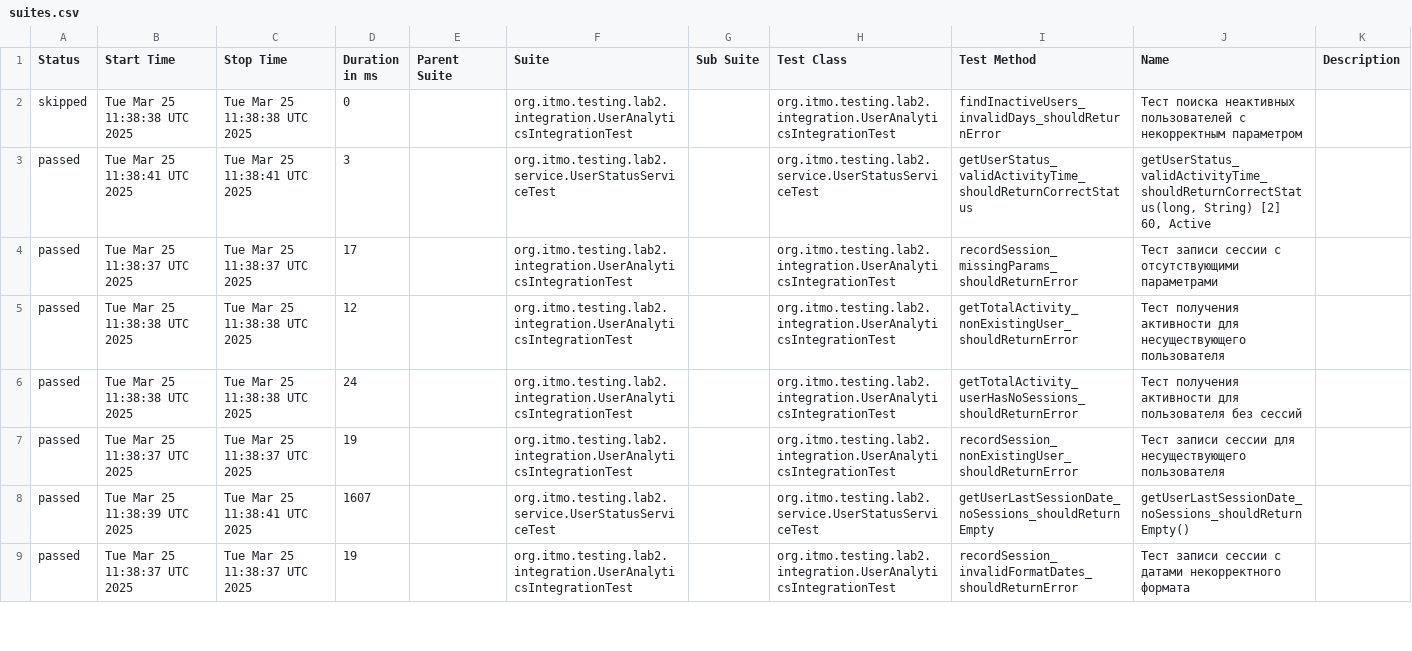
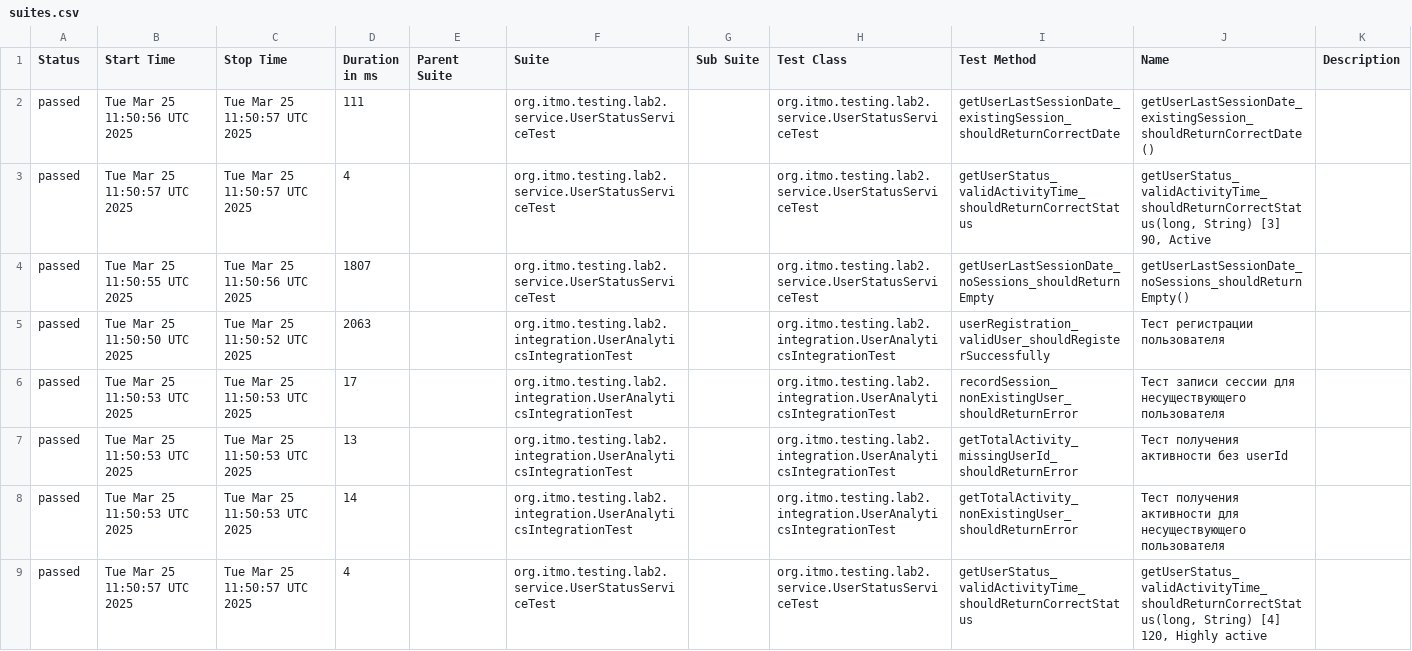
Before and after one commit to vevasilev/software-testing-lab-3-vevasilev-public, a CSV file: allureReport/data/suites.csv, drawn as a sheet; only a part is shown; the diff covers the shown part only.

```diff
--- a/allureReport/data/suites.csv
+++ b/allureReport/data/suites.csv
@@ -1,9 +1,9 @@
 "Status","Start Time","Stop Time","Duration in ms","Parent Suite","Suite","Sub Suite","Test Class","Test Method","Name","Description"
-"skipped","Tue Mar 25 11:38:38 UTC 2025","Tue Mar 25 11:38:38 UTC 2025","0","","org.itmo.testing.lab2.integration.UserAnalyticsIntegrationTest","","org.itmo.testing.lab2.integration.UserAnalyticsIntegrationTest","findInactiveUsers_invalidDays_shouldReturnError","Тест поиска неактивных пользователей с некорректным параметром",""
-"passed","Tue Mar 25 11:38:41 UTC 2025","Tue Mar 25 11:38:41 UTC 2025","3","","org.itmo.testing.lab2.service.UserStatusServiceTest","","org.itmo.testing.lab2.service.UserStatusServiceTest","getUserStatus_validActivityTime_shouldReturnCorrectStatus","getUserStatus_validActivityTime_shouldReturnCorrectStatus(long, String) [2] 60, Active",""
-"passed","Tue Mar 25 11:38:37 UTC 2025","Tue Mar 25 11:38:37 UTC 2025","17","","org.itmo.testing.lab2.integration.UserAnalyticsIntegrationTest","","org.itmo.testing.lab2.integration.UserAnalyticsIntegrationTest","recordSession_missingParams_shouldReturnError","Тест записи сессии с отсутствующими параметрами",""
-"passed","Tue Mar 25 11:38:38 UTC 2025","Tue Mar 25 11:38:38 UTC 2025","12","","org.itmo.testing.lab2.integration.UserAnalyticsIntegrationTest","","org.itmo.testing.lab2.integration.UserAnalyticsIntegrationTest","getTotalActivity_nonExistingUser_shouldReturnError","Тест получения активности для несуществующего пользователя",""
-"passed","Tue Mar 25 11:38:38 UTC 2025","Tue Mar 25 11:38:38 UTC 2025","24","","org.itmo.testing.lab2.integration.UserAnalyticsIntegrationTest","","org.itmo.testing.lab2.integration.UserAnalyticsIntegrationTest","getTotalActivity_userHasNoSessions_shouldReturnError","Тест получения активности для пользователя без сессий",""
-"passed","Tue Mar 25 11:38:37 UTC 2025","Tue Mar 25 11:38:37 UTC 2025","19","","org.itmo.testing.lab2.integration.UserAnalyticsIntegrationTest","","org.itmo.testing.lab2.integration.UserAnalyticsIntegrationTest","recordSession_nonExistingUser_shouldReturnError","Тест записи сессии для несуществующего пользователя",""
-"passed","Tue Mar 25 11:38:39 UTC 2025","Tue Mar 25 11:38:41 UTC 2025","1607","","org.itmo.testing.lab2.service.UserStatusServiceTest","","org.itmo.testing.lab2.service.UserStatusServiceTest","getUserLastSessionDate_noSessions_shouldReturnEmpty","getUserLastSessionDate_noSessions_shouldReturnEmpty()",""
-"passed","Tue Mar 25 11:38:37 UTC 2025","Tue Mar 25 11:38:37 UTC 2025","19","","org.itmo.testing.lab2.integration.UserAnalyticsIntegrationTest","","org.itmo.testing.lab2.integration.UserAnalyticsIntegrationTest","recordSession_invalidFormatDates_shouldReturnError","Тест записи сессии с датами некорректного формата",""
+"passed","Tue Mar 25 11:50:56 UTC 2025","Tue Mar 25 11:50:57 UTC 2025","111","","org.itmo.testing.lab2.service.UserStatusServiceTest","","org.itmo.testing.lab2.service.UserStatusServiceTest","getUserLastSessionDate_existingSession_shouldReturnCorrectDate","getUserLastSessionDate_existingSession_shouldReturnCorrectDate()",""
+"passed","Tue Mar 25 11:50:57 UTC 2025","Tue Mar 25 11:50:57 UTC 2025","4","","org.itmo.testing.lab2.service.UserStatusServiceTest","","org.itmo.testing.lab2.service.UserStatusServiceTest","getUserStatus_validActivityTime_shouldReturnCorrectStatus","getUserStatus_validActivityTime_shouldReturnCorrectStatus(long, String) [3] 90, Active",""
+"passed","Tue Mar 25 11:50:55 UTC 2025","Tue Mar 25 11:50:56 UTC 2025","1807","","org.itmo.testing.lab2.service.UserStatusServiceTest","","org.itmo.testing.lab2.service.UserStatusServiceTest","getUserLastSessionDate_noSessions_shouldReturnEmpty","getUserLastSessionDate_noSessions_shouldReturnEmpty()",""
+"passed","Tue Mar 25 11:50:50 UTC 2025","Tue Mar 25 11:50:52 UTC 2025","2063","","org.itmo.testing.lab2.integration.UserAnalyticsIntegrationTest","","org.itmo.testing.lab2.integration.UserAnalyticsIntegrationTest","userRegistration_validUser_shouldRegisterSuccessfully","Тест регистрации пользователя",""
+"passed","Tue Mar 25 11:50:53 UTC 2025","Tue Mar 25 11:50:53 UTC 2025","17","","org.itmo.testing.lab2.integration.UserAnalyticsIntegrationTest","","org.itmo.testing.lab2.integration.UserAnalyticsIntegrationTest","recordSession_nonExistingUser_shouldReturnError","Тест записи сессии для несуществующего пользователя",""
+"passed","Tue Mar 25 11:50:53 UTC 2025","Tue Mar 25 11:50:53 UTC 2025","13","","org.itmo.testing.lab2.integration.UserAnalyticsIntegrationTest","","org.itmo.testing.lab2.integration.UserAnalyticsIntegrationTest","getTotalActivity_missingUserId_shouldReturnError","Тест получения активности без userId",""
+"passed","Tue Mar 25 11:50:53 UTC 2025","Tue Mar 25 11:50:53 UTC 2025","14","","org.itmo.testing.lab2.integration.UserAnalyticsIntegrationTest","","org.itmo.testing.lab2.integration.UserAnalyticsIntegrationTest","getTotalActivity_nonExistingUser_shouldReturnError","Тест получения активности для несуществующего пользователя",""
+"passed","Tue Mar 25 11:50:57 UTC 2025","Tue Mar 25 11:50:57 UTC 2025","4","","org.itmo.testing.lab2.service.UserStatusServiceTest","","org.itmo.testing.lab2.service.UserStatusServiceTest","getUserStatus_validActivityTime_shouldReturnCorrectStatus","getUserStatus_validActivityTime_shouldReturnCorrectStatus(long, String) [4] 120, Highly active",""
```
Also changed, not shown: 4 added rows, 4 removed rows and 65 edited cells elsewhere in this file, 41 other files.
